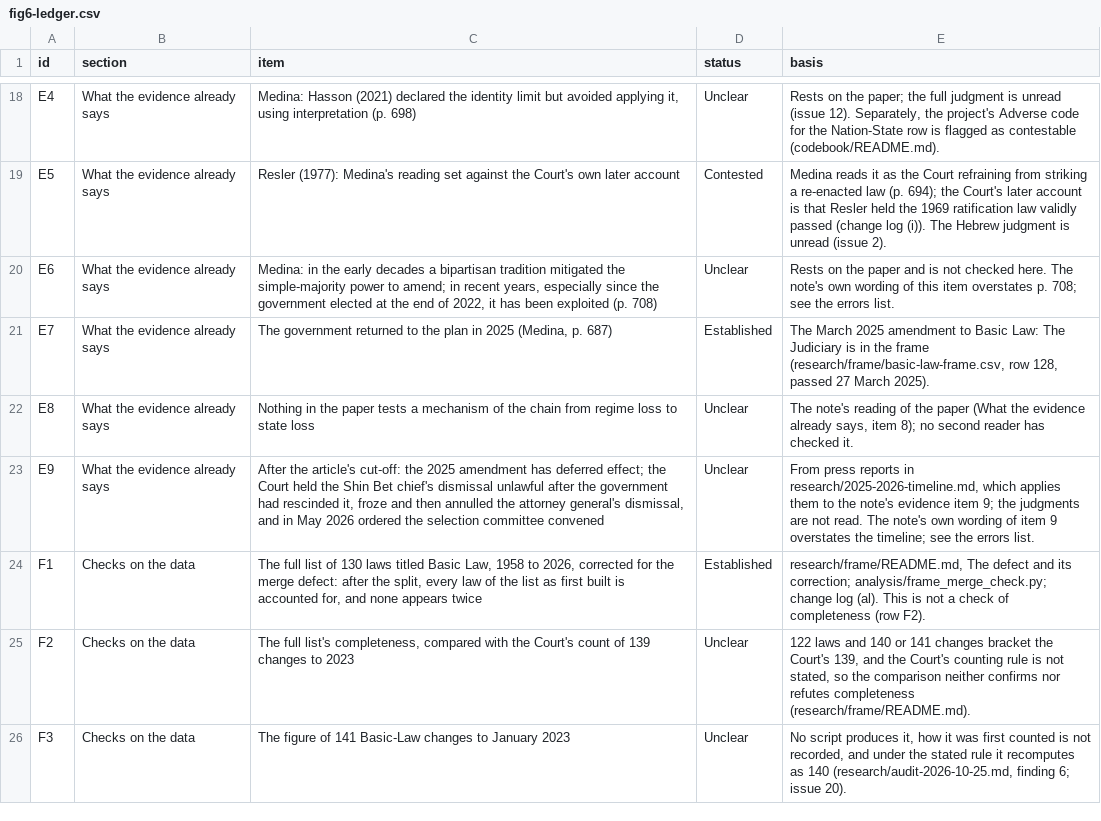
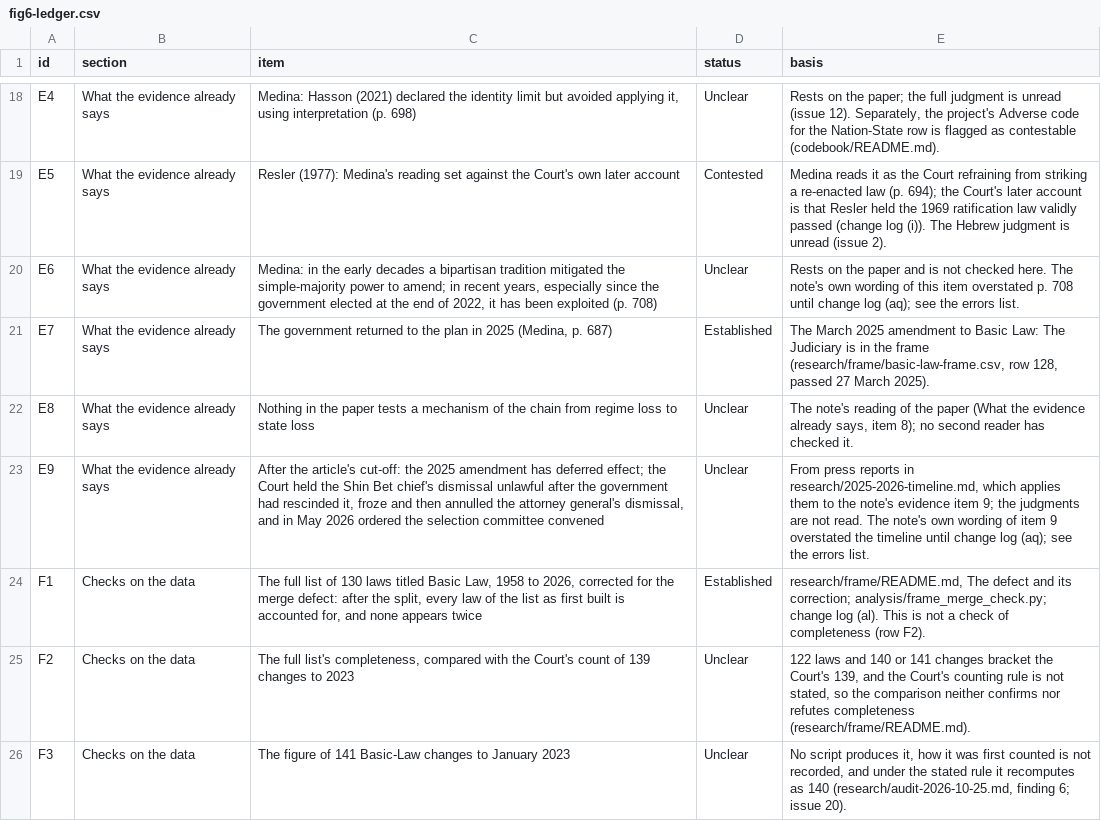
Before and after one commit to PeterJemley/israel-judicial-review-threat-model, a CSV file: figures/data/fig6-ledger.csv, drawn as a sheet; only a part is shown, gaps mark what is left out.

```diff
--- a/figures/data/fig6-ledger.csv
+++ b/figures/data/fig6-ledger.csv
@@ -19,6 +19,6 @@ E4,What the evidence already says,"Medina: Hasson (2021) declared the identity l
 E5,What the evidence already says,Resler (1977): Medina's reading set against the Court's own later account,Contested,Medina reads it as the Court refraining from striking a re-enacted law (p. 694); the Court's later account is that Resler held the 1969 ratification law validly passed (change log (i)). The Hebrew judgment is unread (issue 2).
-E6,What the evidence already says,"Medina: in the early decades a bipartisan tradition mitigated the simple-majority power to amend; in recent years, especially since the government elected at the end of 2022, it has been exploited (p. 708)",Unclear,Rests on the paper and is not checked here. The note's own wording of this item overstates p. 708; see the errors list.
+E6,What the evidence already says,"Medina: in the early decades a bipartisan tradition mitigated the simple-majority power to amend; in recent years, especially since the government elected at the end of 2022, it has been exploited (p. 708)",Unclear,Rests on the paper and is not checked here. The note's own wording of this item overstated p. 708 until change log (aq); see the errors list.
 E7,What the evidence already says,"The government returned to the plan in 2025 (Medina, p. 687)",Established,"The March 2025 amendment to Basic Law: The Judiciary is in the frame (research/frame/basic-law-frame.csv, row 128, passed 27 March 2025)."
 E8,What the evidence already says,Nothing in the paper tests a mechanism of the chain from regime loss to state loss,Unclear,"The note's reading of the paper (What the evidence already says, item 8); no second reader has checked it."
-E9,What the evidence already says,"After the article's cut-off: the 2025 amendment has deferred effect; the Court held the Shin Bet chief's dismissal unlawful after the government had rescinded it, froze and then annulled the attorney general's dismissal, and in May 2026 ordered the selection committee convened",Unclear,"From press reports in research/2025-2026-timeline.md, which applies them to the note's evidence item 9; the judgments are not read. The note's own wording of item 9 overstates the timeline; see the errors list."
+E9,What the evidence already says,"After the article's cut-off: the 2025 amendment has deferred effect; the Court held the Shin Bet chief's dismissal unlawful after the government had rescinded it, froze and then annulled the attorney general's dismissal, and in May 2026 ordered the selection committee convened",Unclear,"From press reports in research/2025-2026-timeline.md, which applies them to the note's evidence item 9; the judgments are not read. The note's own wording of item 9 overstated the timeline until change log (aq); see the errors list."
 F1,Checks on the data,"The full list of 130 laws titled Basic Law, 1958 to 2026, corrected for the merge defect: after the split, every law of the list as first built is accounted for, and none appears twice",Established,"research/frame/README.md, The defect and its correction; analysis/frame_merge_check.py; change log (al). This is not a check of completeness (row F2)."
```
Also changed, not shown: figures/data/fig7-errors.csv, figures/sources/errors.csv, 9 other files.
